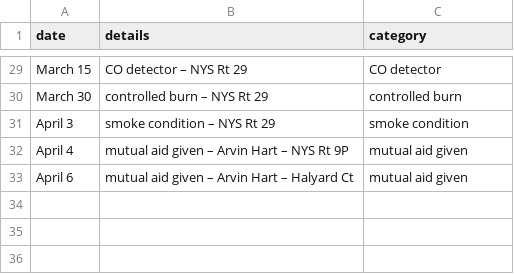
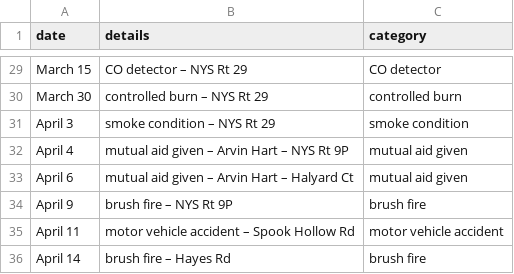
Before and after one commit to qsfd/qsfd.com, a CSV file: _data/alarms.csv, drawn as a sheet; only a part is shown, gaps mark what is left out; the diff names each change by its address in the sheet, - before the commit and + after, or states it on an @@ line.

Commit message:
Update alarms.csv

```diff
--- a/_data/alarms.csv
+++ b/_data/alarms.csv
+row 34: April 9 | brush fire – NYS Rt 9P | brush fire
+row 35: April 11 | motor vehicle accident – Spook Hollow Rd | motor vehicle accident
+row 36: April 14 | brush fire – Hayes Rd | brush fire
```
